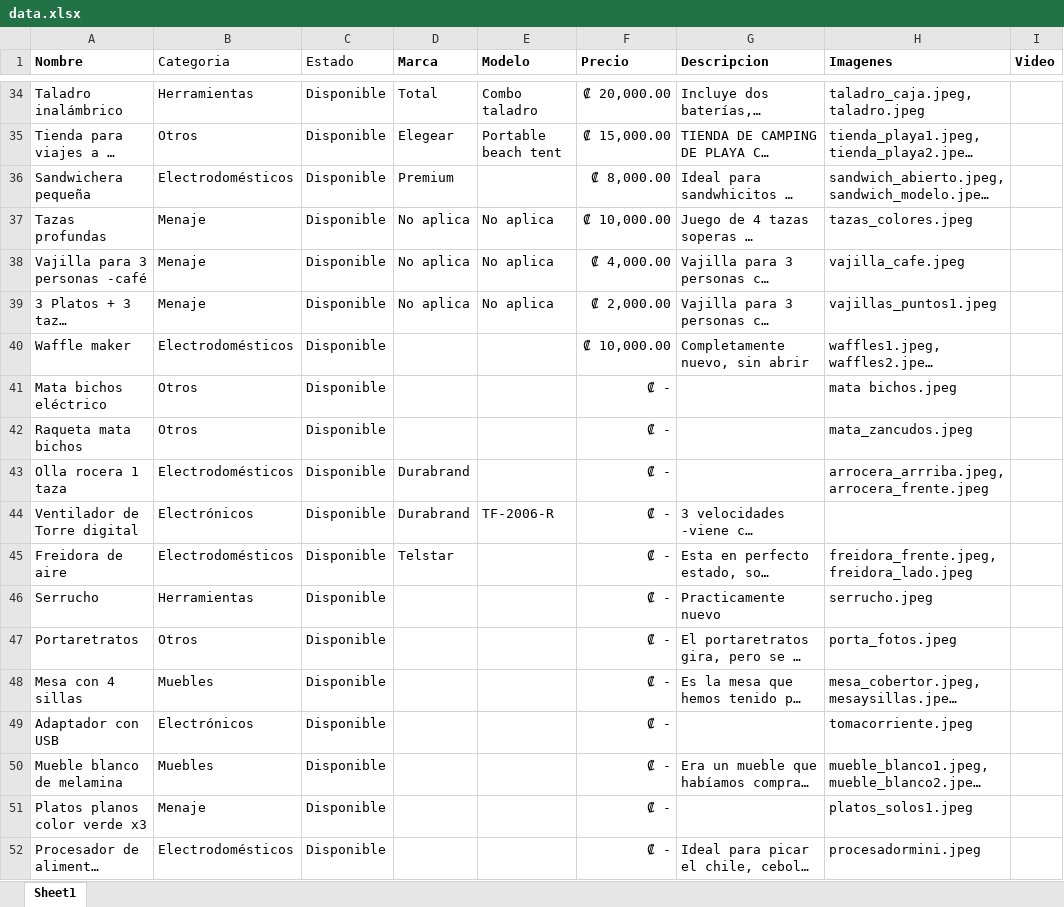
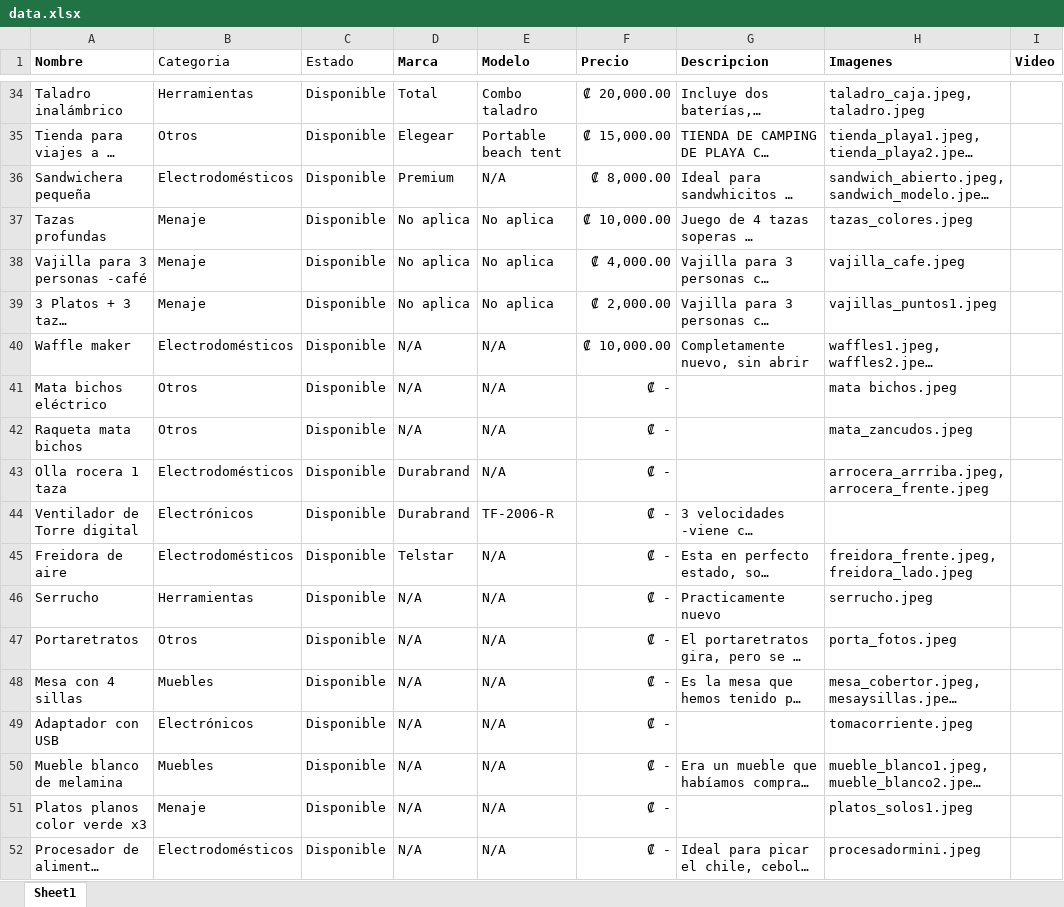
Before and after one commit to mmconejoh10/Venta_cosas_casa, an Excel workbook: data.xlsx, sheet Sheet1, drawn as a sheet; only a part is shown, gaps mark what is left out; long unchanged cells end in …; values as stored, in another font and other column widths than the file's, no borders; the diff covers the shown part only; the diff names each change by its address in the sheet, - before the commit and + after, or states it on an @@ line.

Commit message:
Cambie los modelos a N/A en el excel

```diff
--- a/data.xlsx (sheet Sheet1)
+++ b/data.xlsx (sheet Sheet1)
-E36 (Modelo): (empty)
+E36 (Modelo): N/A
-D40:D42 (Marca): (empty)
+D40:D42 (Marca): N/A
-E40:E43 (Modelo): (empty)
+E40:E43 (Modelo): N/A
-E45:E52 (Modelo): (empty)
+E45:E52 (Modelo): N/A
-D46:D52 (Marca): (empty)
+D46:D52 (Marca): N/A
```
Also changed, not shown: 19 edited cells elsewhere in this sheet.
